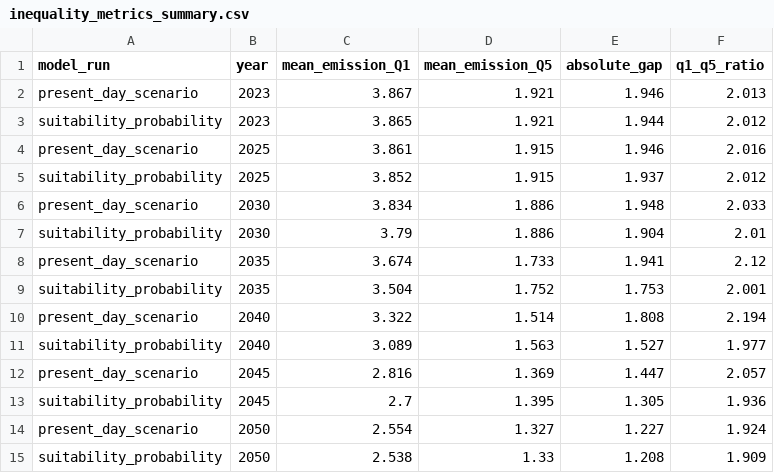
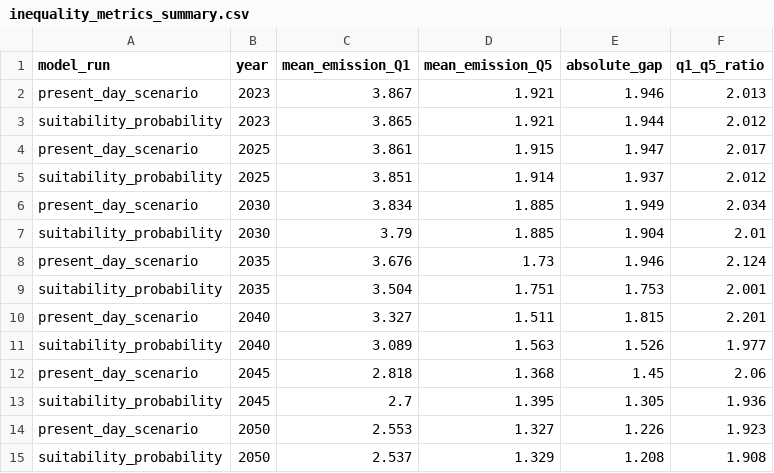
Before and after one commit to lucy-web-0812/heat_pumps_AQ, a CSV file: data/processed_data/inequality_metrics_summary.csv, drawn as a sheet.

```diff
--- a/data/processed_data/inequality_metrics_summary.csv
+++ b/data/processed_data/inequality_metrics_summary.csv
@@ -3,13 +3,13 @@ present_day_scenario,2023,3.867,1.921,1.946,2.013
 suitability_probability,2023,3.865,1.921,1.944,2.012
-present_day_scenario,2025,3.861,1.915,1.946,2.016
-suitability_probability,2025,3.852,1.915,1.937,2.012
-present_day_scenario,2030,3.834,1.886,1.948,2.033
-suitability_probability,2030,3.79,1.886,1.904,2.01
-present_day_scenario,2035,3.674,1.733,1.941,2.12
-suitability_probability,2035,3.504,1.752,1.753,2.001
-present_day_scenario,2040,3.322,1.514,1.808,2.194
-suitability_probability,2040,3.089,1.563,1.527,1.977
-present_day_scenario,2045,2.816,1.369,1.447,2.057
+present_day_scenario,2025,3.861,1.915,1.947,2.017
+suitability_probability,2025,3.851,1.914,1.937,2.012
+present_day_scenario,2030,3.834,1.885,1.949,2.034
+suitability_probability,2030,3.79,1.885,1.904,2.01
+present_day_scenario,2035,3.676,1.73,1.946,2.124
+suitability_probability,2035,3.504,1.751,1.753,2.001
+present_day_scenario,2040,3.327,1.511,1.815,2.201
+suitability_probability,2040,3.089,1.563,1.526,1.977
+present_day_scenario,2045,2.818,1.368,1.45,2.06
 suitability_probability,2045,2.7,1.395,1.305,1.936
-present_day_scenario,2050,2.554,1.327,1.227,1.924
-suitability_probability,2050,2.538,1.33,1.208,1.909
+present_day_scenario,2050,2.553,1.327,1.226,1.923
+suitability_probability,2050,2.537,1.329,1.208,1.908
```
Also changed, not shown: data/processed_data/bus_per_pc.csv, data/processed_data/inequality_metrics.csv, 54 other files.
